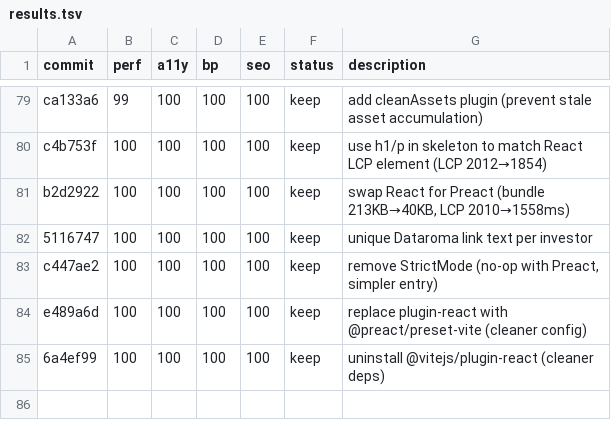
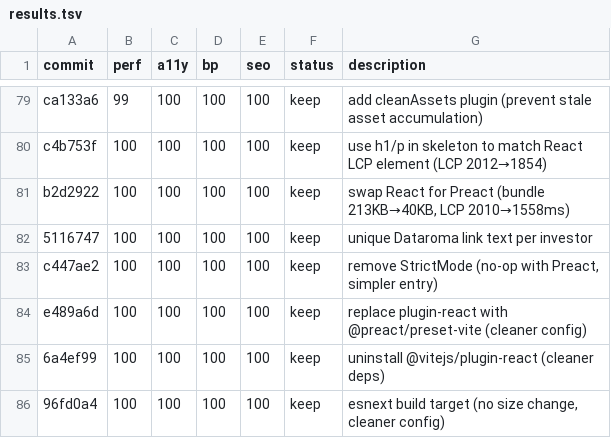
Before and after one commit to avinash753159/BBMB-Index, a TSV file: results.tsv, drawn as a sheet; only a part is shown, gaps mark what is left out; the diff names each change by its address in the sheet, - before the commit and + after, or states it on an @@ line.

Commit message:
log experiment: esnext build target (100/100/100/100)

```diff
--- a/results.tsv
+++ b/results.tsv
+row 86: 96fd0a4 | 100 | 100 | 100 | 100 | keep | esnext build target (no size change, cleaner config)
```
